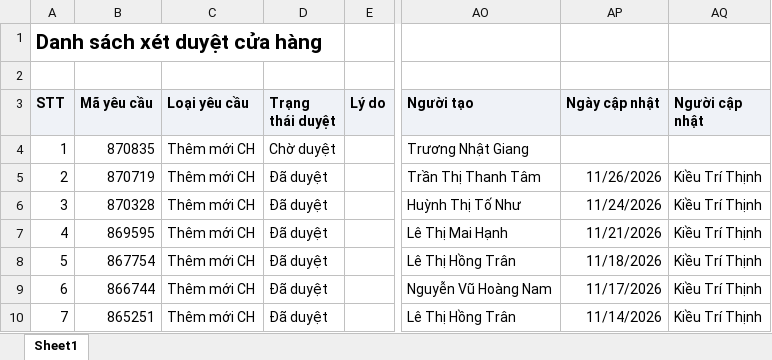
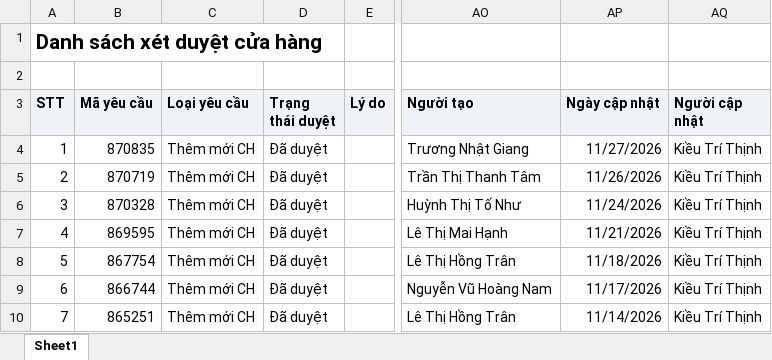
Before and after one commit to khoathinh-web/Dashboard-Thinhkt, an Excel workbook: data/Thang11/DanhSachXetDuyetCuaHang.xlsx, sheet Sheet1, drawn as a sheet; only a part is shown, gaps mark what is left out; values as stored, in another font and other column widths than the file's, no borders; the diff names each change by its address in the sheet, - before the commit and + after, or states it on an @@ line.

```diff
--- a/data/Thang11/DanhSachXetDuyetCuaHang.xlsx (sheet Sheet1)
+++ b/data/Thang11/DanhSachXetDuyetCuaHang.xlsx (sheet Sheet1)
-D4 (Trạng thái duyệt): Chờ duyệt
+D4 (Trạng thái duyệt): Đã duyệt
-AP4 (Ngày cập nhật): (empty)
+AP4 (Ngày cập nhật): 11/27/2026
-AQ4 (Người cập nhật): (empty)
+AQ4 (Người cập nhật): Kiều Trí Thịnh
```
Also changed, not shown: data/Thang11/DANH_SACH_KET_QUA_CUA_HANG_THAM_GIA_CHUONG_TRINH.xlsx, data/Thang11/DanhSachLichViengTham.xlsx, 3 other files.
